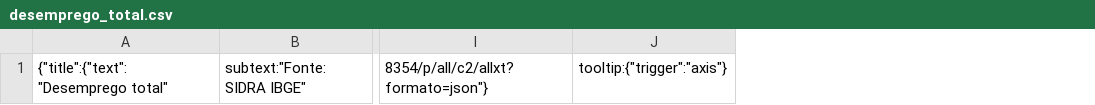
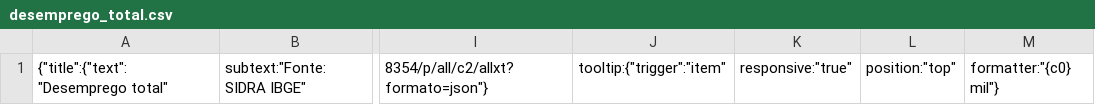
Before and after one commit to cienciadedadosnaep/rs_dados_trabalhoemprego_desemprego, a CSV file: data/desemprego_total.csv, drawn as a sheet; only a part is shown, gaps mark what is left out; removed rows and columns are numbered as before the commit, all else as after; the diff names each change by its address in the sheet, - before the commit and + after, or states it on an @@ line.

```diff
--- a/data/desemprego_total.csv
+++ b/data/desemprego_total.csv
-column J, row 1: tooltip:{"trigger":"axis"}
+column J, row 1: tooltip:{"trigger":"item"
+column K, row 1: responsive:"true"
+column L, row 1: position:"top"
+column M, row 1: formatter:"{c0} mil"}
```
Also changed, not shown: data/desemprego_idade.csv, data/desemprego_raçacor.csv, 5 other files.
